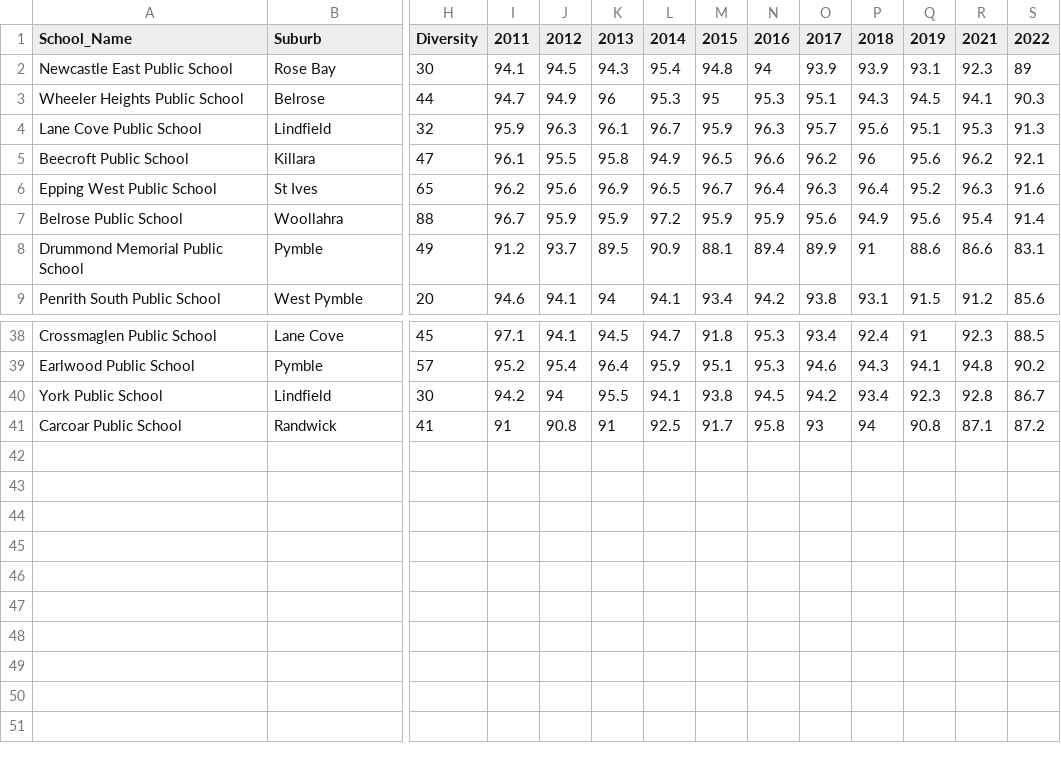
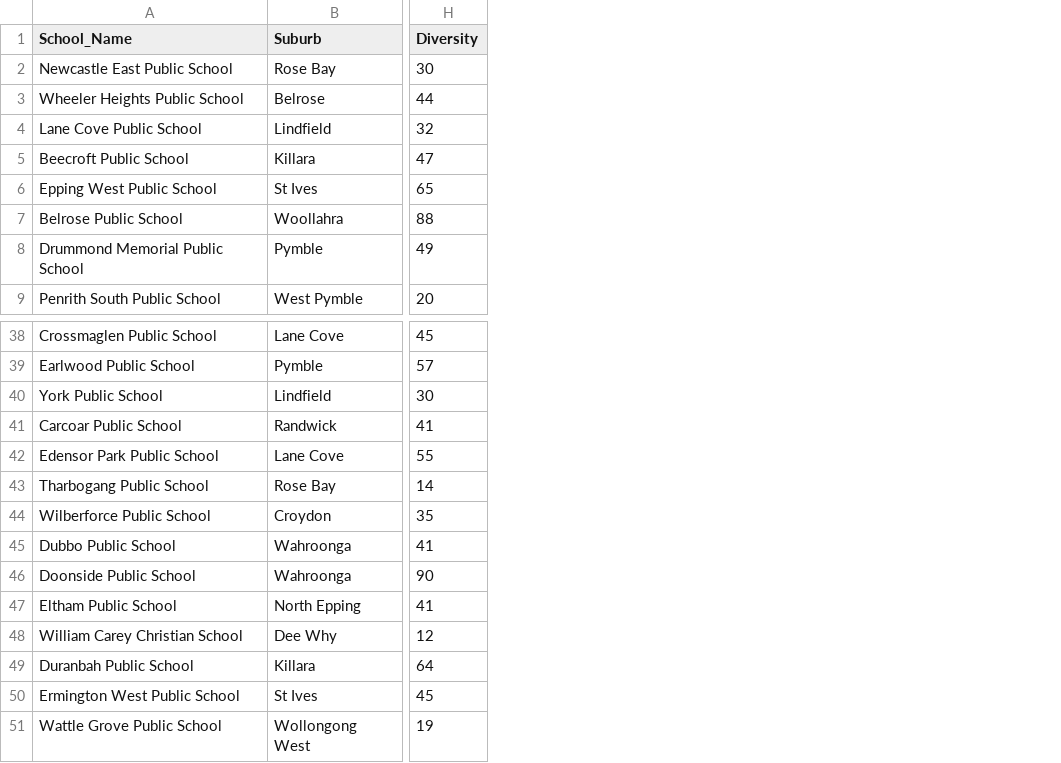
Before and after one commit to mlay0009/fit3179, a CSV file: assignment_2/data/top_50_bubble.csv, drawn as a sheet; only a part is shown, gaps mark what is left out; removed rows and columns are numbered as before the commit, all else as after; rows hold the shown columns only; the diff names each change by its address in the sheet, - before the commit and + after, or states it on an @@ line.

Commit message:
update data

```diff
--- a/assignment_2/data/top_50_bubble.csv
+++ b/assignment_2/data/top_50_bubble.csv
-column I (2011), rows 2-9: 94.1 | 94.7 | 95.9 | 96.1 | 96.2 | 96.7 | 91.2 | 94.6; rows 38-41: 97.1 | 95.2 | 94.2 | 91
-column J (2012), rows 2-9: 94.5 | 94.9 | 96.3 | 95.5 | 95.6 | 95.9 | 93.7 | 94.1; rows 38-41: 94.1 | 95.4 | 94 | 90.8
-column K (2013), rows 2-9: 94.3 | 96 | 96.1 | 95.8 | 96.9 | 95.9 | 89.5 | 94; rows 38-41: 94.5 | 96.4 | 95.5 | 91
-column L (2014), rows 2-9: 95.4 | 95.3 | 96.7 | 94.9 | 96.5 | 97.2 | 90.9 | 94.1; rows 38-41: 94.7 | 95.9 | 94.1 | 92.5
-column M (2015), rows 2-9: 94.8 | 95 | 95.9 | 96.5 | 96.7 | 95.9 | 88.1 | 93.4; rows 38-41: 91.8 | 95.1 | 93.8 | 91.7
-column N (2016), rows 2-9: 94 | 95.3 | 96.3 | 96.6 | 96.4 | 95.9 | 89.4 | 94.2; rows 38-41: 95.3 | 95.3 | 94.5 | 95.8
-column O (2017), rows 2-9: 93.9 | 95.1 | 95.7 | 96.2 | 96.3 | 95.6 | 89.9 | 93.8; rows 38-41: 93.4 | 94.6 | 94.2 | 93
-column P (2018), rows 2-9: 93.9 | 94.3 | 95.6 | 96 | 96.4 | 94.9 | 91 | 93.1; rows 38-41: 92.4 | 94.3 | 93.4 | 94
-column Q (2019), rows 2-9: 93.1 | 94.5 | 95.1 | 95.6 | 95.2 | 95.6 | 88.6 | 91.5; rows 38-41: 91 | 94.1 | 92.3 | 90.8
-column R (2021), rows 2-9: 92.3 | 94.1 | 95.3 | 96.2 | 96.3 | 95.4 | 86.6 | 91.2; rows 38-41: 92.3 | 94.8 | 92.8 | 87.1
-column S (2022), rows 2-9: 89 | 90.3 | 91.3 | 92.1 | 91.6 | 91.4 | 83.1 | 85.6; rows 38-41: 88.5 | 90.2 | 86.7 | 87.2
+row 42: Edensor Park Public School | Lane Cove | 55
+row 43: Tharbogang Public School | Rose Bay | 14
+row 44: Wilberforce Public School | Croydon | 35
+row 45: Dubbo Public School | Wahroonga | 41
+row 46: Doonside Public School | Wahroonga | 90
+row 47: Eltham Public School | North Epping | 41
+row 48: William Carey Christian School | Dee Why | 12
+row 49: Duranbah Public School | Killara | 64
+row 50: Ermington West Public School | St Ives | 45
+row 51: Wattle Grove Public School | Wollongong West | 19
```
Also changed, not shown: 7 other files.
